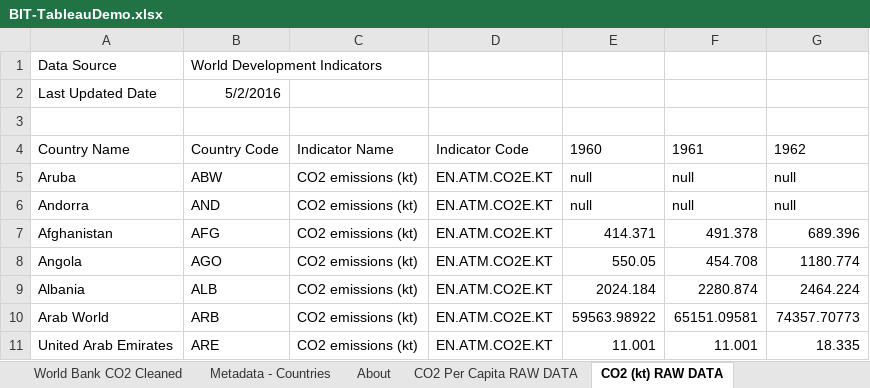
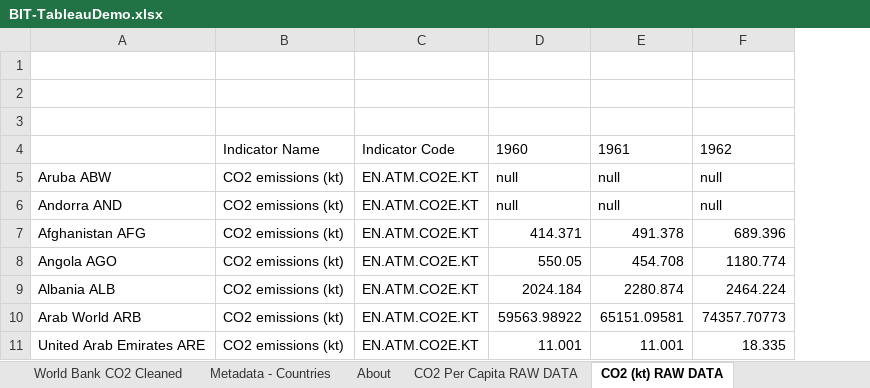
Before and after one commit to DataCurationWorkshop/BIT-2017, an Excel workbook: BIT-TableauDemo.xlsx, sheet CO2 (kt) RAW DATA, drawn as a sheet; only a part is shown; values as stored, in another font and other column widths than the file's, no borders; removed rows and columns are numbered as before the commit, all else as after; rows hold the shown columns only; the diff names each change by its address in the sheet, - before the commit and + after, or states it on an @@ line.

Commit message:
replacing BIT doc

```diff
--- a/BIT-TableauDemo.xlsx (sheet CO2 (kt) RAW DATA)
+++ b/BIT-TableauDemo.xlsx (sheet CO2 (kt) RAW DATA)
-column A, rows 1-11: Data Source | Last Updated Date |  | Country Name | Aruba | Andorra | Afghanistan | Angola | Albania | Arab World | United Arab Emirates
-column B, rows 1-11: World Development Indicators | 5/2/2016 |  | Country Code | ABW | AND | AFG | AGO | ALB | ARB | ARE
+column A, rows 5-11: Aruba ABW | Andorra AND | Afghanistan AFG | Angola AGO | Albania ALB | Arab World ARB | United Arab Emirates ARE
-row 1: Data Source | World Development Indicators
+row 1: (empty)
-row 2: Last Updated Date | 5/2/2016
+row 2: (empty)
```
